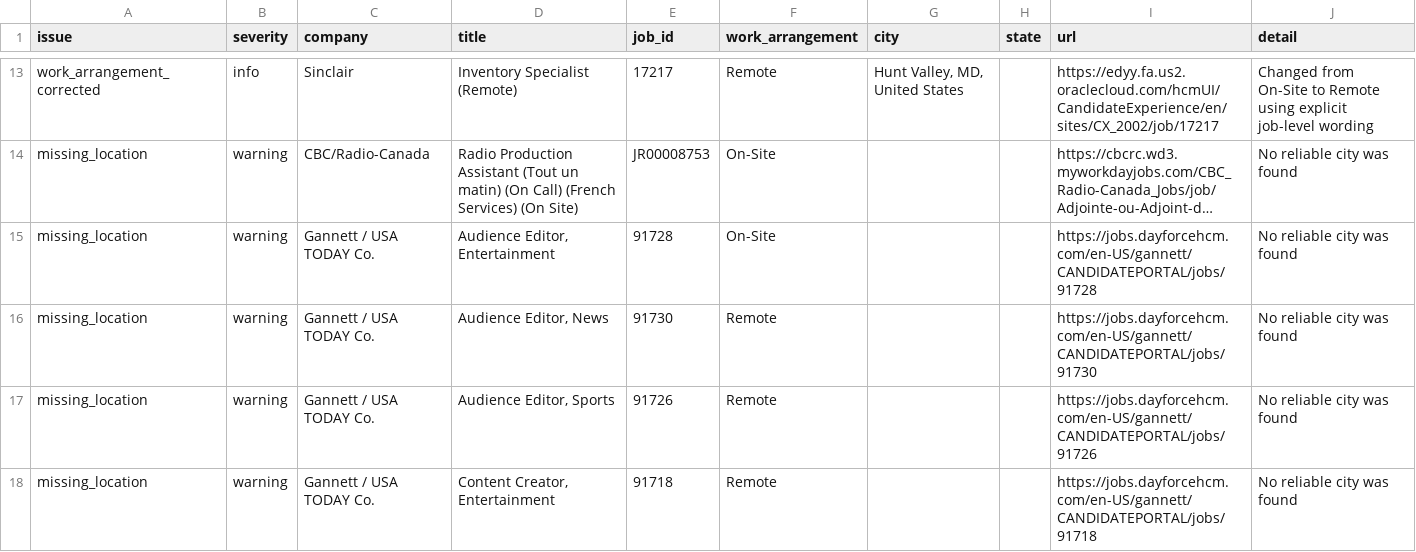
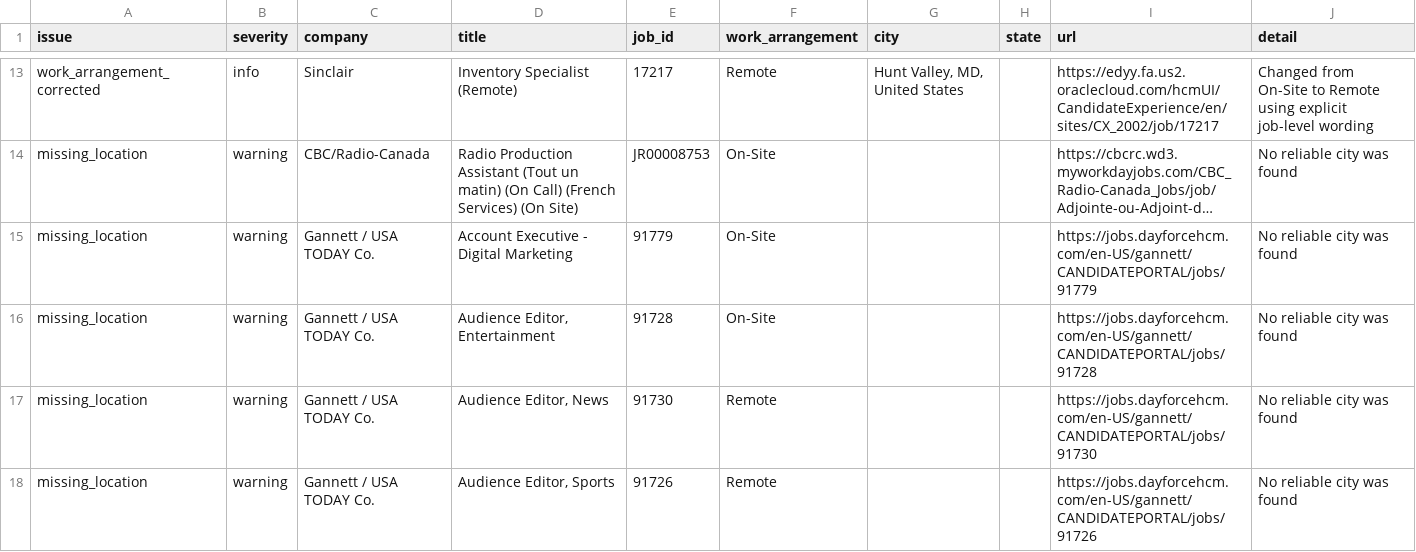
Before and after one commit to Mediajobsreport/mjr-jobs-feed, a CSV file: mjr-job-quality-report.csv, drawn as a sheet; only a part is shown, gaps mark what is left out; the shorter side is filled out with more unchanged rows; long unchanged cells end in …; the diff names each change by its address in the sheet, - before the commit and + after, or states it on an @@ line.

```diff
--- a/mjr-job-quality-report.csv
+++ b/mjr-job-quality-report.csv
+row 15: missing_location | warning | Gannett / USA TODAY Co. | Account Executive - Digital Marketing | 91779 | On-Site |  |  | https://jobs.dayforcehcm.com/en-US/gannett/CANDIDATEPORTAL/jobs/91779 | No reliable city was found
```
Also changed, not shown: mjr-ats-audit.csv, 3 other files.
